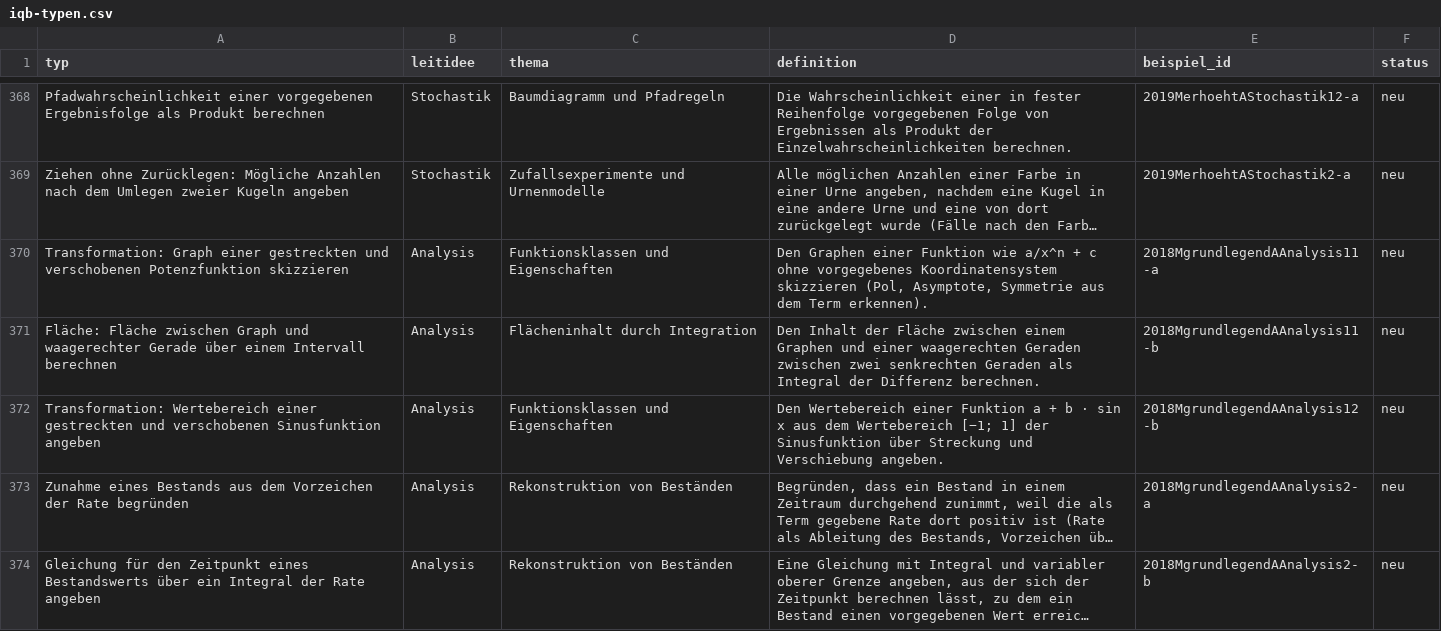
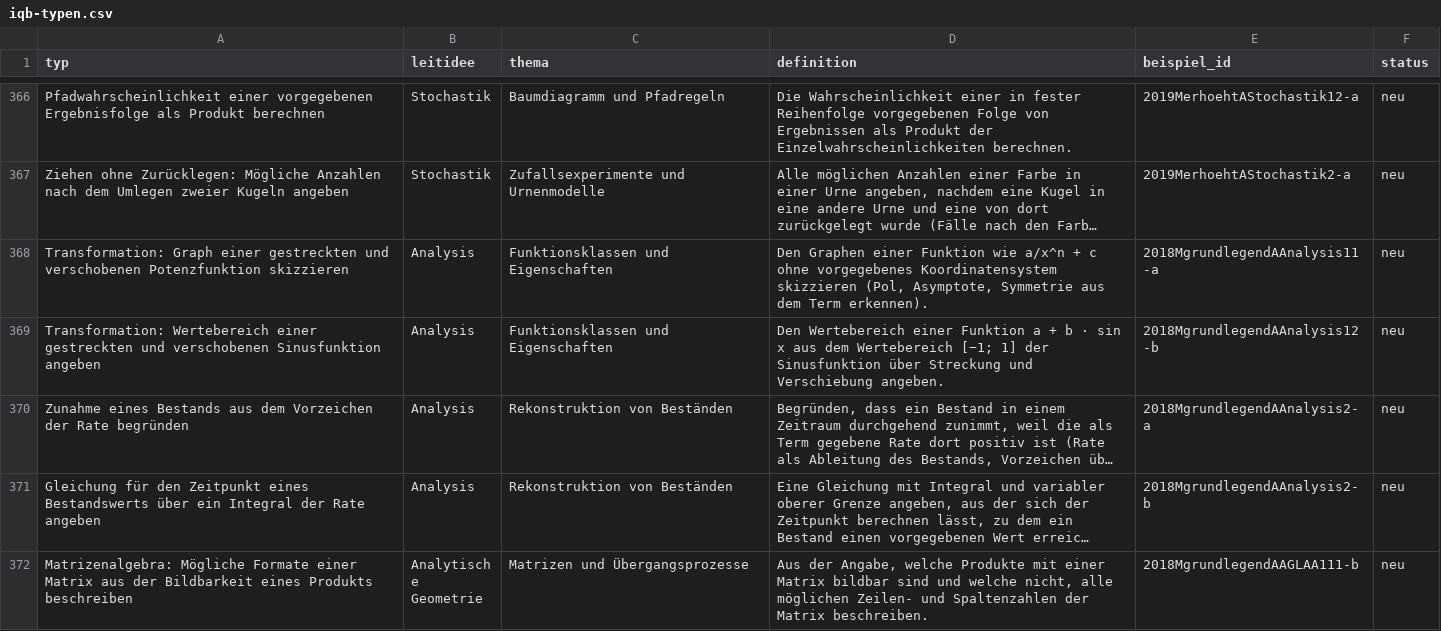
Before and after one commit to hz-0801/mathe-nachhilfe, a CSV file: iqb-typen.csv, drawn as a sheet; only a part is shown, gaps mark what is left out; the shorter side is filled out with more unchanged rows; long unchanged cells end in …; the diff covers the shown part only.

```diff
--- a/iqb-typen.csv
+++ b/iqb-typen.csv
@@ -370,3 +368,2 @@
 "Transformation: Graph einer gestreckten und verschobenen Potenzfunktion skizzieren";"Analysis";"Funktionsklassen und Eigenschaften";"Den Graphen einer Funktion wie a/x^n + c ohne vorgegebenes Koordinatensystem skizzieren (Pol, Asymptote, Symmetrie aus dem Term erkennen).";"2018MgrundlegendAAnalysis11-a";"neu"
-"Fläche: Fläche zwischen Graph und waagerechter Gerade über einem Intervall berechnen";"Analysis";"Flächeninhalt durch Integration";"Den Inhalt der Fläche zwischen einem Graphen und einer waagerechten Geraden zwischen zwei senkrechten Geraden als Integral der Differenz berechnen.";"2018MgrundlegendAAnalysis11-b";"neu"
 "Transformation: Wertebereich einer gestreckten und verschobenen Sinusfunktion angeben";"Analysis";"Funktionsklassen und Eigenschaften";"Den Wertebereich einer Funktion a + b · sin x aus dem Wertebereich [−1; 1] der Sinusfunktion über Streckung und Verschiebung angeben.";"2018MgrundlegendAAnalysis12-b";"neu"
```
Also changed, not shown: 4 removed rows and 11 edited cells elsewhere in this file, iqb-katalog.csv, 3 other files.
